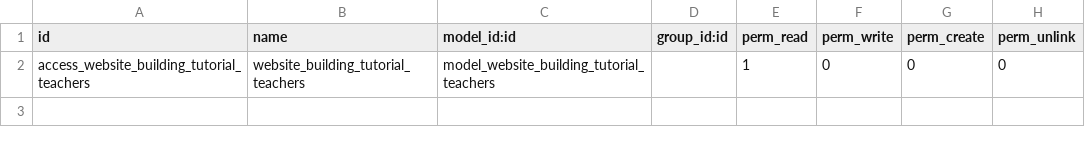
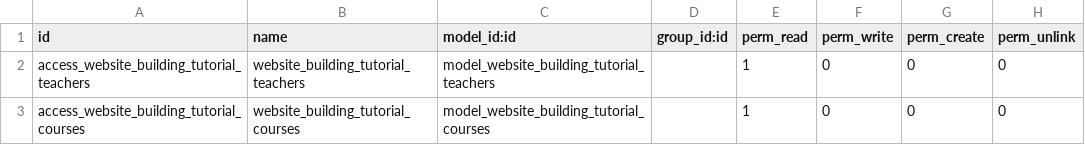
Before and after one commit to serge-chumachenko/website_building_tutorial, a CSV file: security/ir.model.access.csv, drawn as a sheet.

```diff
--- a/security/ir.model.access.csv
+++ b/security/ir.model.access.csv
@@ -2 +2,2 @@ id,name,model_id:id,group_id:id,perm_read,perm_write,perm_create,perm_unlink
 access_website_building_tutorial_teachers,website_building_tutorial_teachers,model_website_building_tutorial_teachers,,1,0,0,0
+access_website_building_tutorial_courses,website_building_tutorial_courses,model_website_building_tutorial_courses,,1,0,0,0
```
Also changed, not shown: 6 other files.
